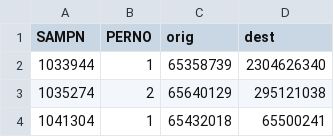
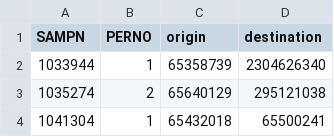
Before and after one commit to UDST/manta, a CSV file: LivingCity/berkeley_2018/tertiary_network/od_demand.csv, drawn as a sheet; only a part is shown.

Commit message:
Using exact same make_od_pairs() code now, so needed to change io to csvio. Also changed the od files to say 'origin' and 'destination' just like sp cb-cities. Also removed the old csv.h header file. Added benchmarking for the exact compute_routes() fctn too.

```diff
--- a/LivingCity/berkeley_2018/tertiary_network/od_demand.csv
+++ b/LivingCity/berkeley_2018/tertiary_network/od_demand.csv
@@ -1,2 +1,2 @@
-SAMPN,PERNO,orig,dest
+SAMPN,PERNO,origin,destination
 1033944,1,65358739,2304626340
```
Also changed, not shown: 6 other files.
